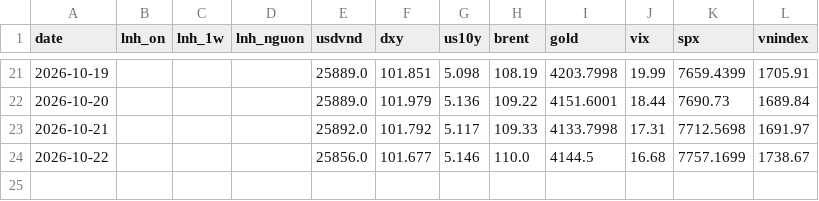
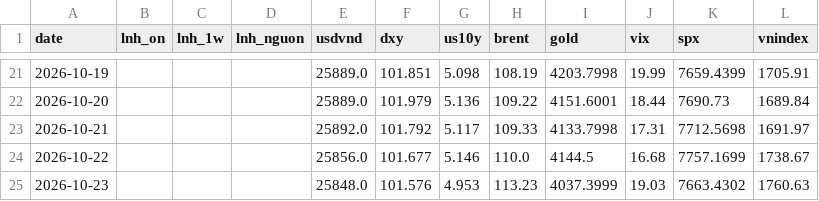
Before and after one commit to hson07071979/nsi-tin, a CSV file: data/macro_daily.csv, drawn as a sheet; only a part is shown, gaps mark what is left out; the diff names each change by its address in the sheet, - before the commit and + after, or states it on an @@ line.

```diff
--- a/data/macro_daily.csv
+++ b/data/macro_daily.csv
+row 25: 2026-10-23 |  |  |  | 25848.0 | 101.576 | 4.953 | 113.23 | 4037.3999 | 19.03 | 7663.4302 | 1760.63
```
Also changed, not shown: 6 other files.
